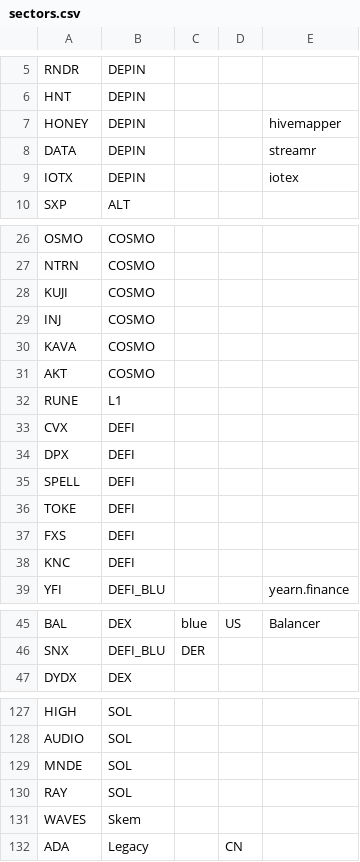
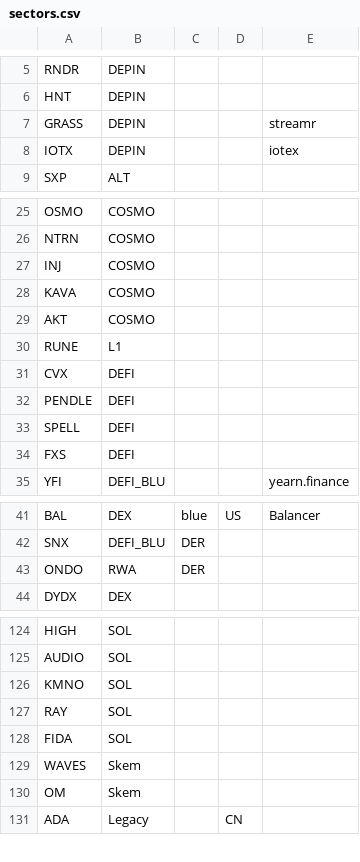
Before and after one commit to jshih2388/basic, a CSV file: sectors.csv, drawn as a sheet; only a part is shown, gaps mark what is left out; the diff covers the shown part only.

Commit message:
Update sectors.csv

```diff
--- a/sectors.csv
+++ b/sectors.csv
@@ -6,4 +6,3 @@ RNDR,DEPIN,,,
 HNT,DEPIN,,,
-HONEY,DEPIN,,,hivemapper
-DATA,DEPIN,,,streamr
+GRASS,DEPIN,,,streamr
 IOTX,DEPIN,,,iotex
@@ -27,3 +26,2 @@ OSMO,COSMO,,,
 NTRN,COSMO,,,
-KUJI,COSMO,,,
 INJ,COSMO,,,
@@ -33,7 +31,5 @@ RUNE,L1,,,
 CVX,DEFI,,,
-DPX,DEFI,,,
+PENDLE,DEFI,,,
 SPELL,DEFI,,,
-TOKE,DEFI,,,
 FXS,DEFI,,,
-KNC,DEFI,,,
 YFI,DEFI_BLU,,,yearn.finance
@@ -46,2 +42,3 @@ BAL,DEX,blue,US,Balancer
 SNX,DEFI_BLU,DER,,
+ONDO,RWA,DER,,
 DYDX,DEX,,,
@@ -128,5 +125,7 @@ HIGH,SOL,,,
 AUDIO,SOL,,,
-MNDE,SOL,,,
+KMNO,SOL,,,
 RAY,SOL,,,
+FIDA,SOL,,,
 WAVES,Skem,,,
+OM,Skem,,,
 ADA,Legacy,,CN,
```
Also changed, not shown: 1 removed row and 1 edited cell elsewhere in this file.
